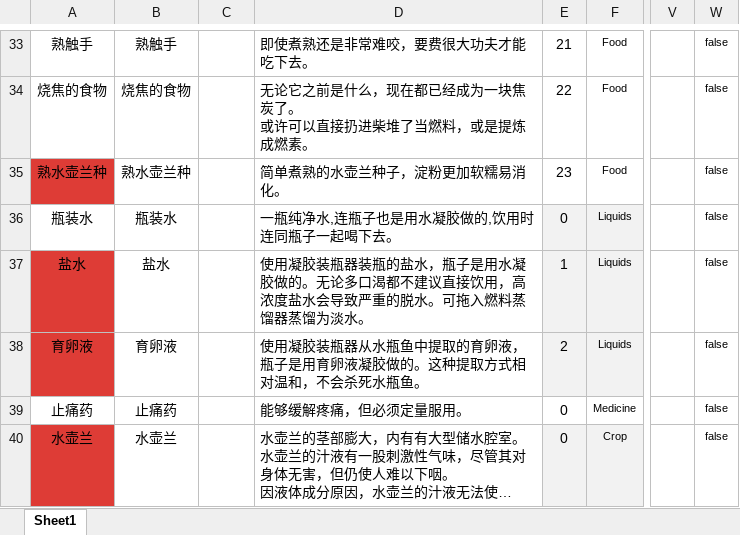
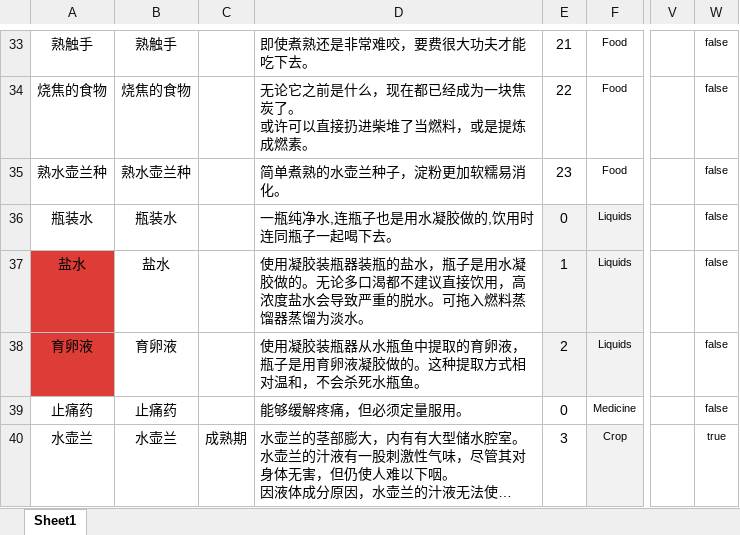
Before and after one commit to Cindyxj1011001101/WindowsSurvival, an Excel workbook: Assets/StreamingAssets/Excel/CardConfig.xlsx, sheet Sheet1, drawn as a sheet; only a part is shown, gaps mark what is left out; long unchanged cells end in …; values as stored, in another font and other column widths than the file's, no borders; the diff covers the shown part only; the diff names each change by its address in the sheet, - before the commit and + after, or states it on an @@ line.

Commit message:
导表

```diff
--- a/Assets/StreamingAssets/Excel/CardConfig.xlsx (sheet Sheet1)
+++ b/Assets/StreamingAssets/Excel/CardConfig.xlsx (sheet Sheet1)
-A35 fill: #DE3C36
+A35 fill: none
-A40 fill: #DE3C36
+A40 fill: none
-C40: (empty)
+C40: 成熟期
-E40: 0
+E40: 3
-E40 fill: #F2F2F2
+E40 fill: none
-W40: false
+W40: true
```
Also changed, not shown: 5 added rows, 7 edited cells and cell formats elsewhere in this sheet.
